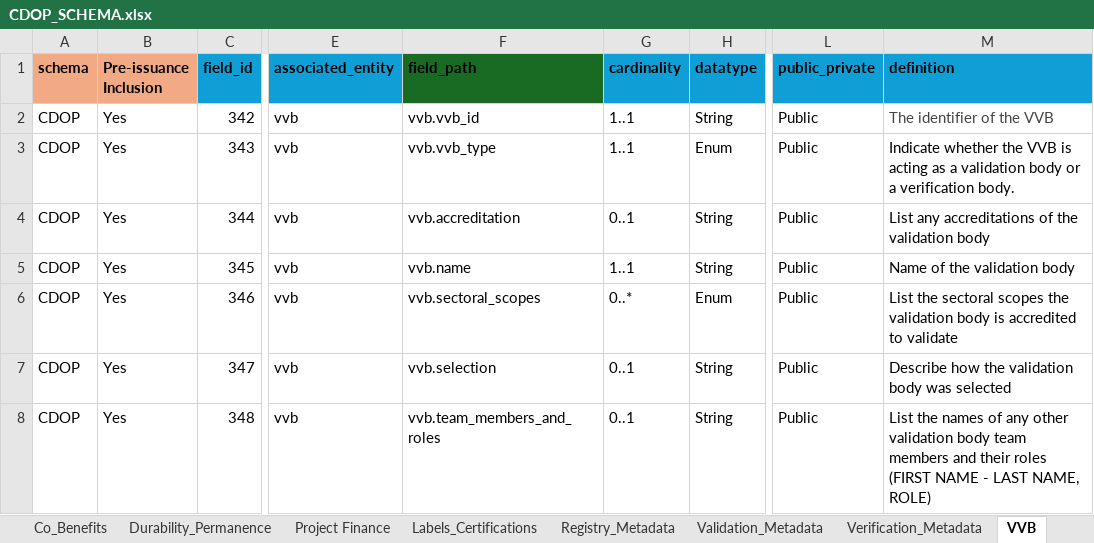
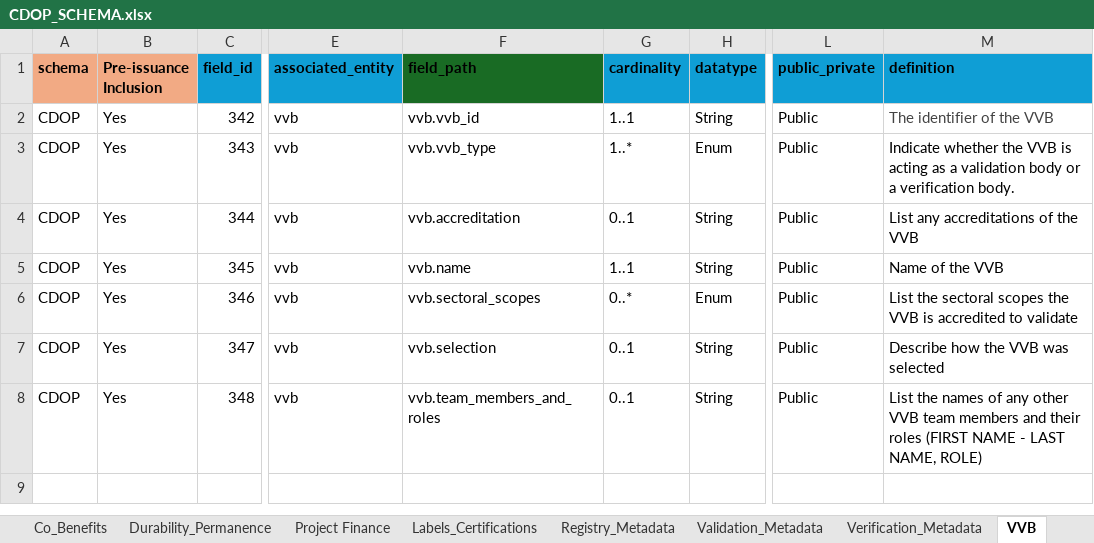
Before and after one commit to Carbon-Data-Open-Protocol/Carbon-Data-Open-Protocol, an Excel workbook: docs/CDOP_SCHEMA.xlsx, sheet VVB, drawn as a sheet; only a part is shown, gaps mark what is left out; values as stored, in another font and other column widths than the file's, no borders; the diff names each change by its address in the sheet, - before the commit and + after, or states it on an @@ line.

Commit message:
Add files via upload
Updated VVB schema specifically (as well as full list)

```diff
--- a/docs/CDOP_SCHEMA.xlsx (sheet VVB)
+++ b/docs/CDOP_SCHEMA.xlsx (sheet VVB)
-G3 (cardinality): 1..1
+G3 (cardinality): 1..*
-M4 (definition): List any accreditations of the validation body
+M4 (definition): List any accreditations of the VVB
-M5 (definition): Name of the validation body
+M5 (definition): Name of the VVB
-M6 (definition): …scopes the validation body is accredited…
+M6 (definition): …scopes the VVB is accredited…
-M7 (definition): Describe how the validation body was selected
+M7 (definition): Describe how the VVB was selected
-M8 (definition): …any other validation body team members…
+M8 (definition): …any other VVB team members…
```
Also changed, not shown: sheet Full List.
